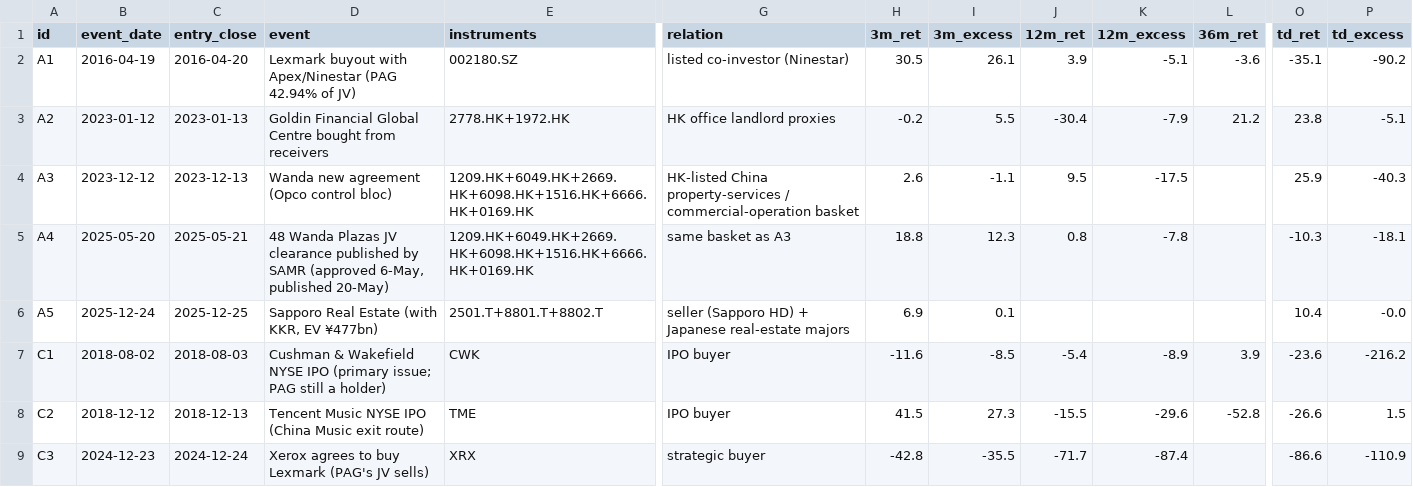
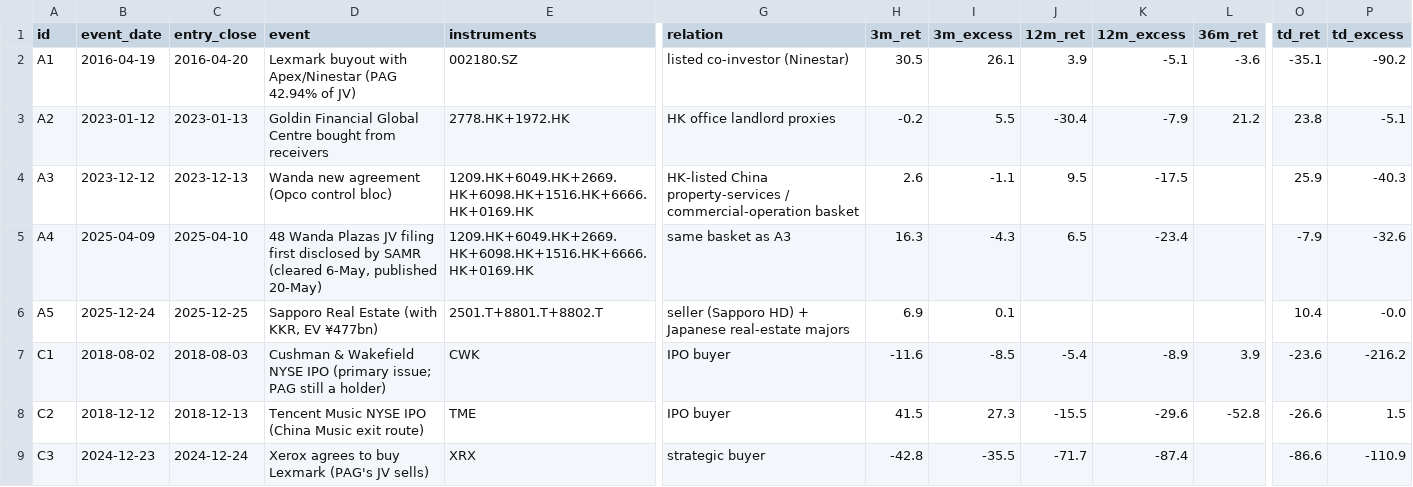
Before and after one commit to liqiqiii/VLCC-Analysis-2026, a CSV file: pag_distressed/data/follow_backtest_results.csv, drawn as a sheet; only a part is shown, gaps mark what is left out; the diff names each change by its address in the sheet, - before the commit and + after, or states it on an @@ line.

```diff
--- a/pag_distressed/data/follow_backtest_results.csv
+++ b/pag_distressed/data/follow_backtest_results.csv
-B5 (event_date): 2025-05-20
+B5 (event_date): 2025-04-09
-C5 (entry_close): 2025-05-21
+C5 (entry_close): 2025-04-10
-D5 (event): …Plazas JV clearance published by SAMR (approved 6-May, published…
+D5 (event): …Plazas JV filing first disclosed by SAMR (cleared 6-May, published…
-H5 (3m_ret): 18.8
+H5 (3m_ret): 16.3
-I5 (3m_excess): 12.3
+I5 (3m_excess): -4.3
-J5 (12m_ret): 0.8
+J5 (12m_ret): 6.5
-K5 (12m_excess): -7.8
+K5 (12m_excess): -23.4
-O5 (td_ret): -10.3
+O5 (td_ret): -7.9
-P5 (td_excess): -18.1
+P5 (td_excess): -32.6
```
Also changed, not shown: 10 other files.
